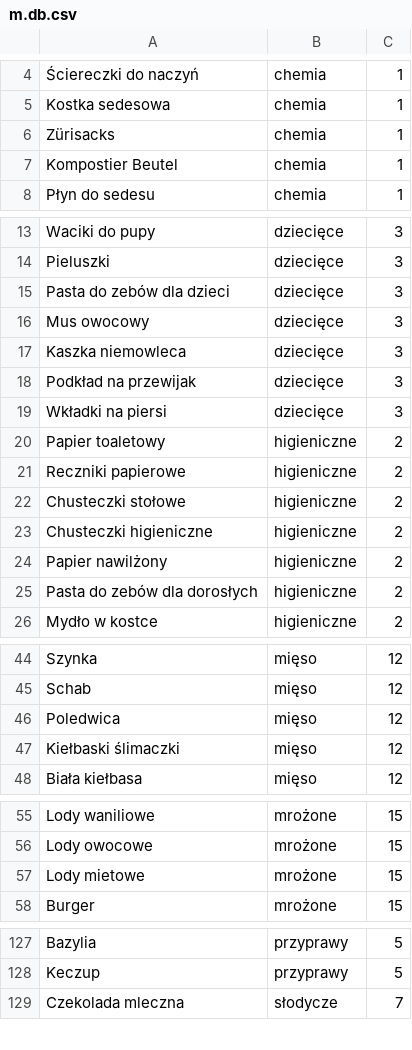
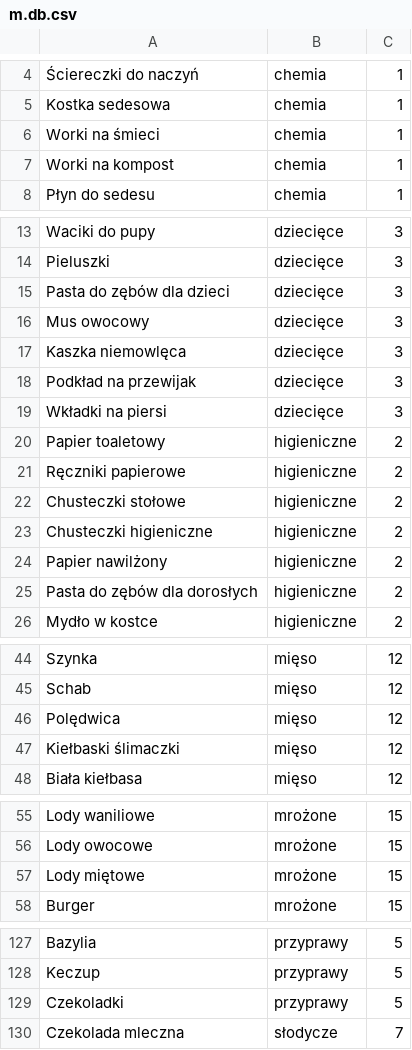
Before and after one commit to piotrpiotrowski/shopping-list, a CSV file: mock/__files/m.db.csv, drawn as a sheet; only a part is shown, gaps mark what is left out; the diff covers the shown part only; the diff names each change by its address in the sheet, - before the commit and + after, or states it on an @@ line.

```diff
--- a/mock/__files/m.db.csv
+++ b/mock/__files/m.db.csv
-A6: Zürisacks
+A6: Worki na śmieci
-A7: Kompostier Beutel
+A7: Worki na kompost
-A15: Pasta do zebów dla dzieci
+A15: Pasta do zębów dla dzieci
-A17: Kaszka niemowleca
+A17: Kaszka niemowlęca
-A21: Reczniki papierowe
+A21: Ręczniki papierowe
-A25: Pasta do zebów dla dorosłych
+A25: Pasta do zębów dla dorosłych
-A46: Poledwica
+A46: Polędwica
-A57: Lody mietowe
+A57: Lody miętowe
+row 129: Czekoladki | przyprawy | 5
```
Also changed, not shown: 3 edited cells elsewhere in this file, mock/__files/p.db.csv, 14 other files.
